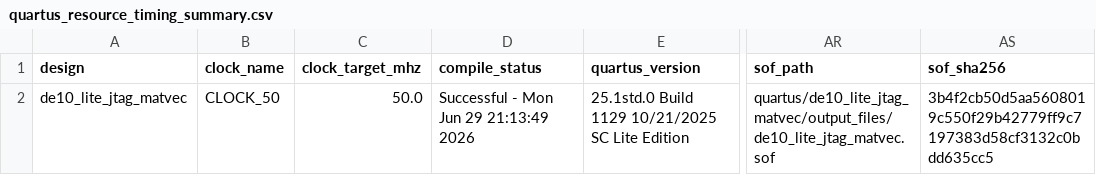
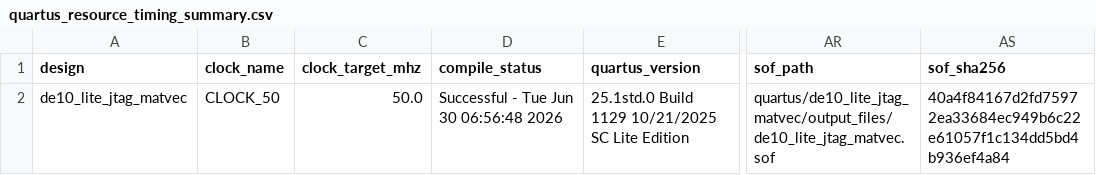
Before and after one commit to snowman0919/sllm-fpga-decode-accelerator, a CSV file: dist/ai_accel_paper/paper_assets/tables/quartus_resource_timing_summary.csv, drawn as a sheet; only a part is shown, gaps mark what is left out; the diff names each change by its address in the sheet, - before the commit and + after, or states it on an @@ line.

```diff
--- a/dist/ai_accel_paper/paper_assets/tables/quartus_resource_timing_summary.csv
+++ b/dist/ai_accel_paper/paper_assets/tables/quartus_resource_timing_summary.csv
-D2 (compile_status): Successful - Mon Jun 29 21:13:49 2026
+D2 (compile_status): Successful - Tue Jun 30 06:56:48 2026
-AS2 (sof_sha256): 3b4f2cb50d5aa5608019c550f29b42779ff9c7197383d58cf3132c0bdd635cc5
+AS2 (sof_sha256): 40a4f84167d2fd75972ea33684ec949b6c22e61057f1c134dd5bd4b936ef4a84
```
Also changed, not shown: dist/ai_accel_paper/paper_assets/tables/fpga_jtag_cycle_counter_summary.csv, dist/ai_accel_paper/paper_assets/tables/fpga_jtag_primitive_benchmark.csv, 24 other files.
